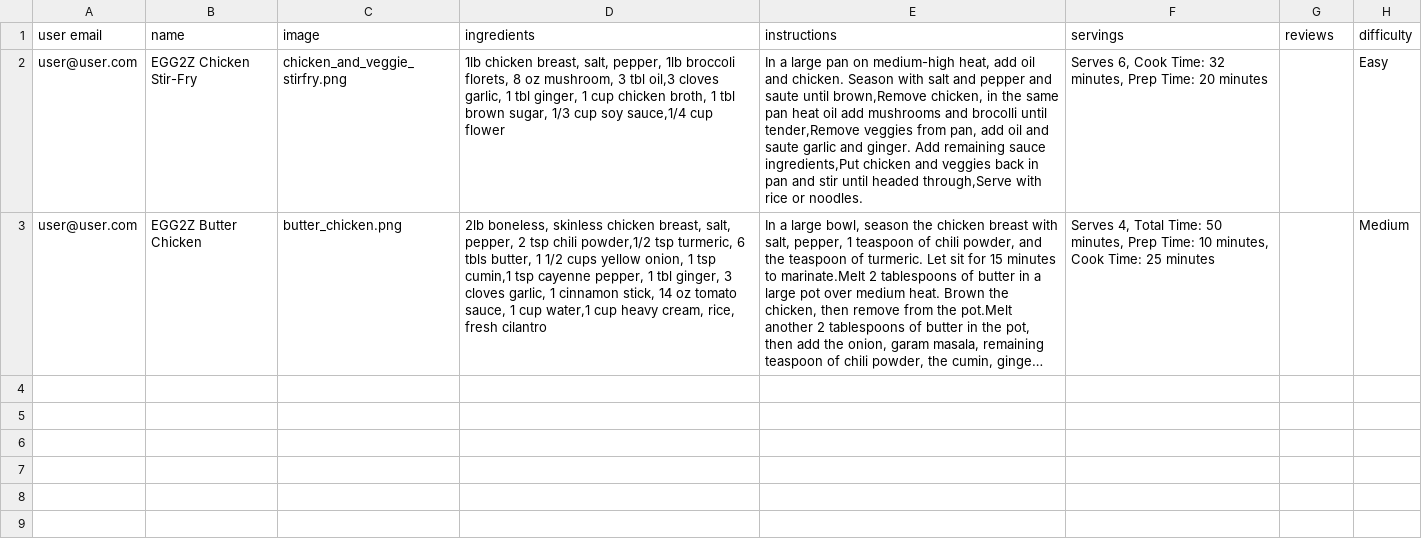
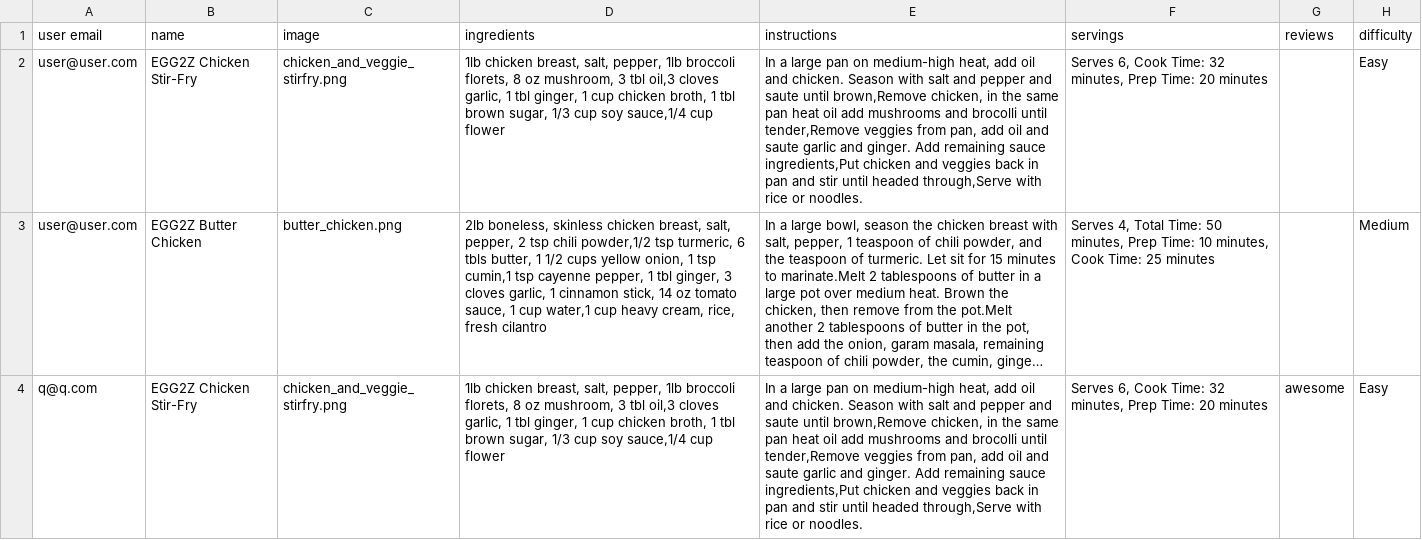
Before and after one commit to robinlaws/Flask-Recipe-Web-App, a CSV file: recipes.csv, drawn as a sheet; only a part is shown; long unchanged cells end in …; the diff covers the shown part only; the diff names each change by its address in the sheet, - before the commit and + after, or states it on an @@ line.

```diff
--- a/recipes.csv
+++ b/recipes.csv
+row 4: q@q.com | EGG2Z Chicken Stir-Fry | chicken_and_veggie_stirfry.png | 1lb chicken breast, salt, pepper, 1lb broccoli florets, 8 oz mushroom, 3 tbl oil,3 cloves garlic, 1 tbl ginger, 1 cup chicken broth, 1 tbl brown sugar, 1/3 cup soy sauce,1/4 cup flower | In a large pan on medium-high heat, add oil and chicken. Season with salt and pepper and saute until brown,Remove chicken, in the same pan heat oil add mushrooms and brocolli until tender,Remove veggies from pan, add oil and saute garlic and ginger. Add remaining sauce ingredients,Put chicken and veggies back in pan and stir until headed through,Serve with rice or noodles. | Serves 6, Cook Time: 32 minutes, Prep Time: 20 minutes | awesome | Easy
```
Also changed, not shown: 2 added rows elsewhere in this file, 9 other files.
